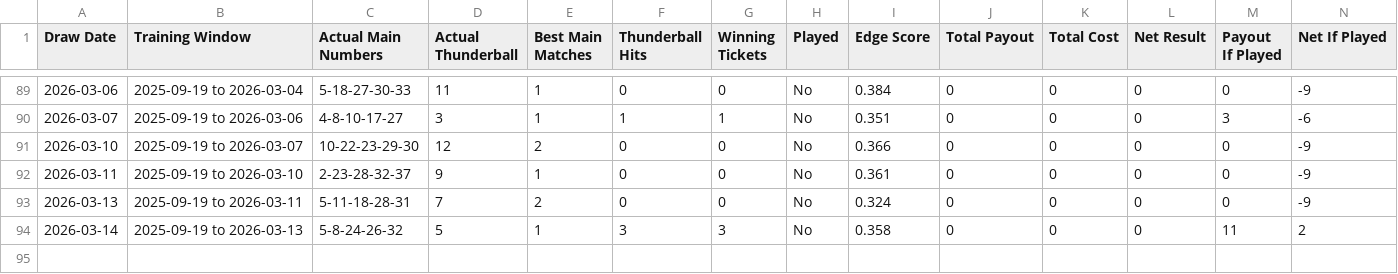
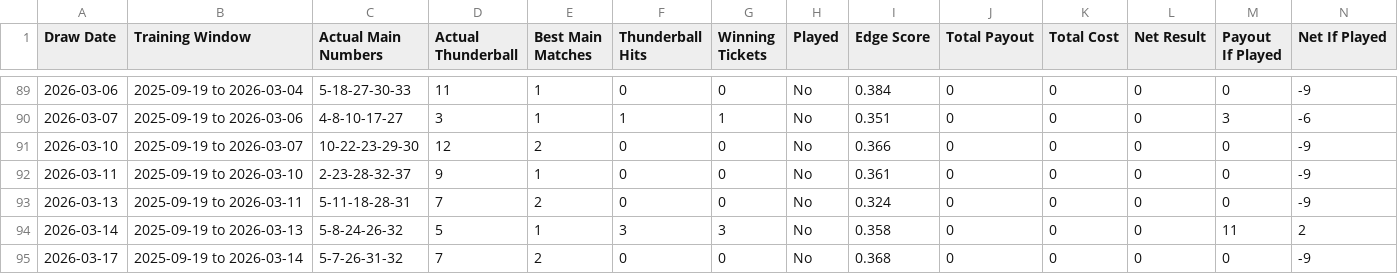
Before and after one commit to newportg/POC-Thunderball, a CSV file: reports/rolling_9_draw_timeline_summary.csv, drawn as a sheet; only a part is shown, gaps mark what is left out; rows hold the shown columns only; the diff names each change by its address in the sheet, - before the commit and + after, or states it on an @@ line.

```diff
--- a/reports/rolling_9_draw_timeline_summary.csv
+++ b/reports/rolling_9_draw_timeline_summary.csv
+row 95: 2026-03-17 | 2025-09-19 to 2026-03-14 | 5-7-26-31-32 | 7 | 2 | 0 | 0 | No | 0.368 | 0 | 0 | 0 | 0 | -9
```
Also changed, not shown: reports/rolling_9_draw_timeline_predictions.csv, 9 other files.
